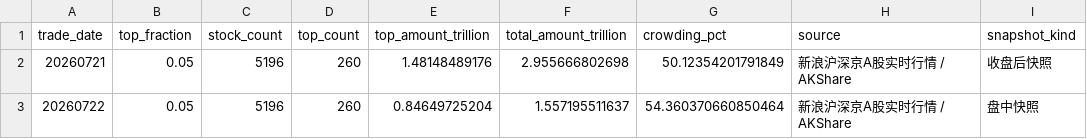
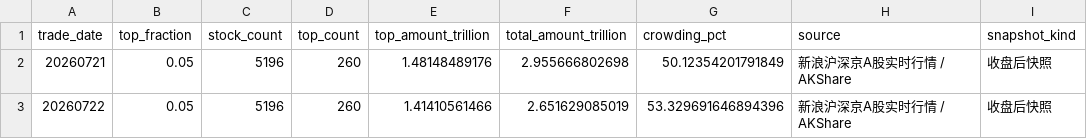
Before and after one commit to littlepeachh/macroscope-dashboard-v7, a CSV file: data/crowding.csv, drawn as a sheet.

```diff
--- a/data/crowding.csv
+++ b/data/crowding.csv
@@ -2,2 +2,2 @@
 20260721,0.05,5196,260,1.48148489176,2.955666802698,50.12354201791849,新浪沪深京A股实时行情 / AKShare,收盘后快照
-20260722,0.05,5196,260,0.84649725204,1.557195511637,54.360370660850464,新浪沪深京A股实时行情 / AKShare,盘中快照
+20260722,0.05,5196,260,1.41410561466,2.651629085019,53.329691646894396,新浪沪深京A股实时行情 / AKShare,收盘后快照
```
Also changed, not shown: data/breadth.csv, data/fund_subscription.csv, 5 other files.
